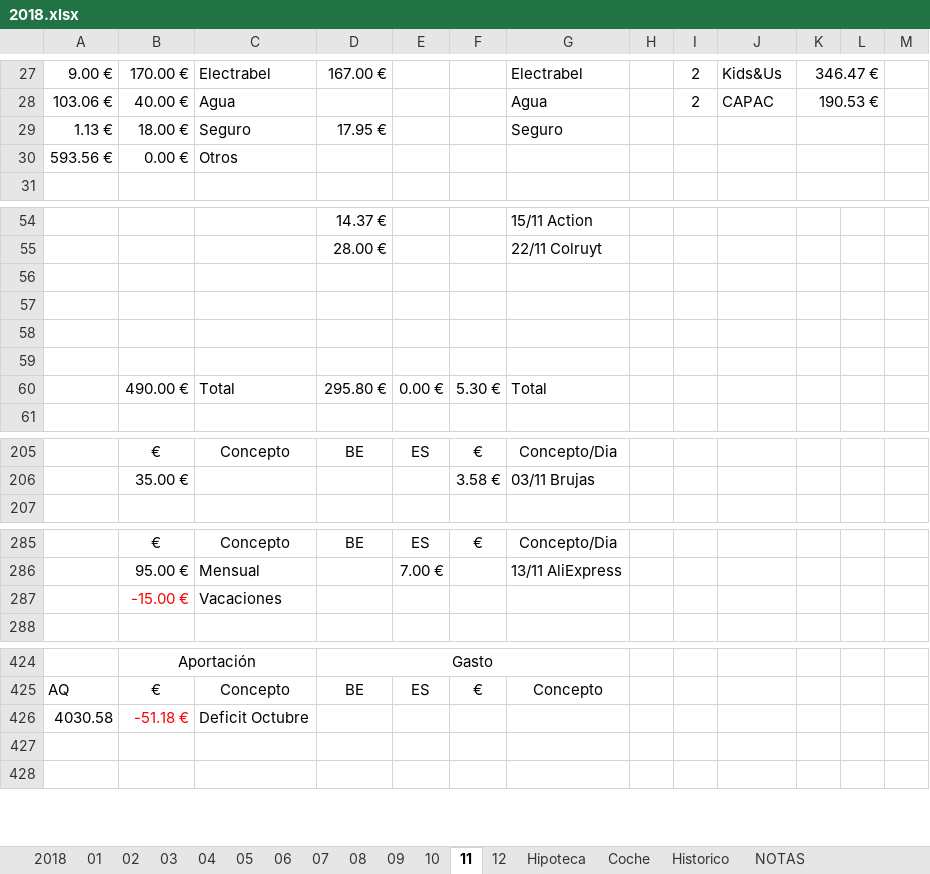
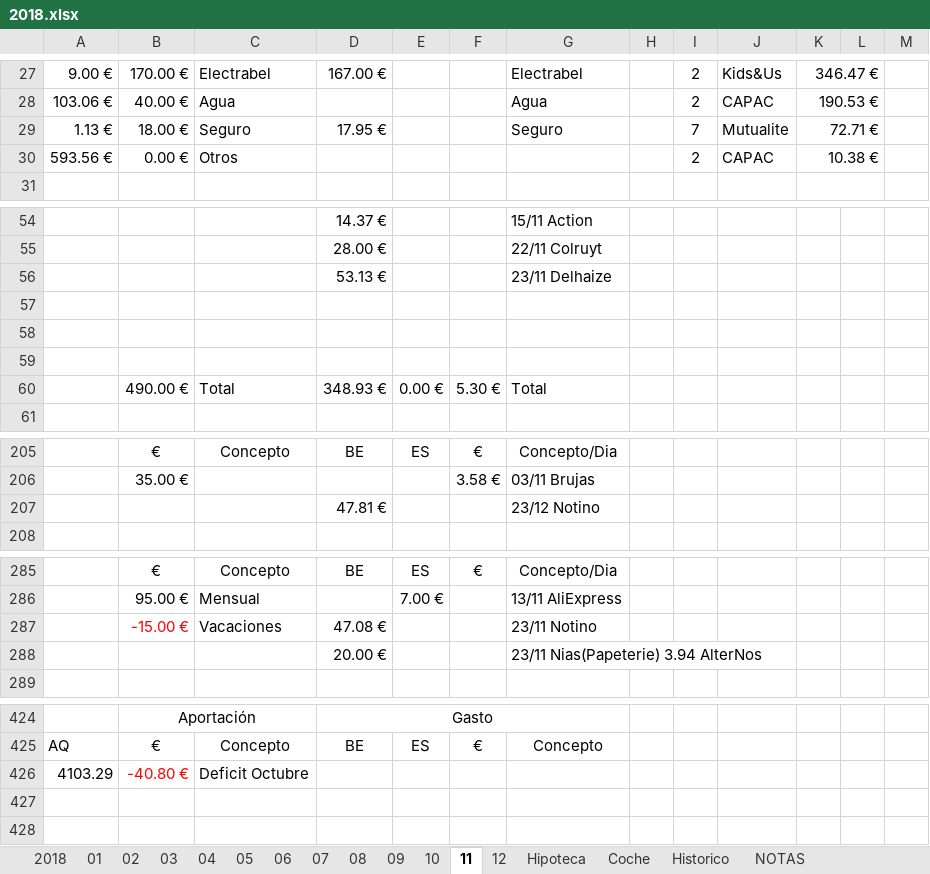
Before and after one commit to mrojassuarez/MRS_Manager, an Excel workbook: 2018/2018.xlsx, sheet 11, drawn as a sheet; only a part is shown, gaps mark what is left out; values as stored, in another font and other column widths than the file's, no borders; removed rows and columns are numbered as before the commit, all else as after; the diff covers the shown part only; the diff names each change by its address in the sheet, - before the commit and + after, or states it on an @@ line.

```diff
--- a/2018/2018.xlsx (sheet 11)
+++ b/2018/2018.xlsx (sheet 11)
-I29: (empty)
+I29: 7
-J29: (empty)
+J29: Mutualite
-K29: (empty)
+K29: 72.71 €
-I30: (empty)
+I30: 2
-J30: (empty)
+J30: CAPAC
-K30: (empty)
+K30: 10.38 €
+row 56:  |  |  | 53.13 € |  |  | 23/11 Delhaize
-row 59: (empty)
-D60: 295.80 €
+D60: 348.93 €
+row 207:  |  |  | 47.81 € |  |  | 23/12 Notino
-D287: (empty)
+D287: 47.08 €
-G287: (empty)
+G287: 23/11 Notino
+row 288:  |  |  | 20.00 € |  |  | 23/11 Nias(Papeterie) 3.94 AlterNos
-row 426: 4030.58 | -51.18 € | Deficit Octubre
+row 426: 4103.29 | -40.80 € | Deficit Octubre
```
Also changed, not shown: 1 added row, 3 removed rows and 6 edited cells elsewhere in this sheet, sheet 2018, 2019/2019.xlsx, Redmine_Manager.xlsx.
